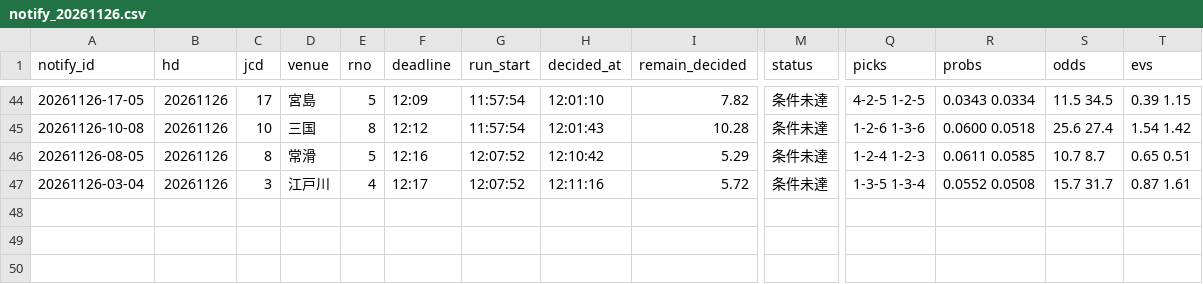
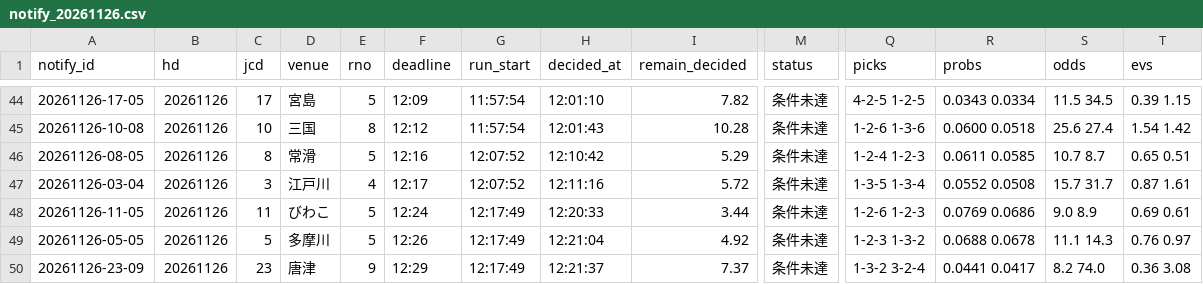
Before and after one commit to pocha2525/boatrace-ai, a CSV file: logs/notify_20261126.csv, drawn as a sheet; only a part is shown, gaps mark what is left out; rows hold the shown columns only; the diff names each change by its address in the sheet, - before the commit and + after, or states it on an @@ line.

```diff
--- a/logs/notify_20261126.csv
+++ b/logs/notify_20261126.csv
+row 48: 20261126-11-05 | 20261126 | 11 | びわこ | 5 | 12:24 | 12:17:49 | 12:20:33 | 3.44 | 条件未達 | 1-2-6 1-2-3 | 0.0769 0.0686 | 9.0 8.9 | 0.69 0.61
+row 49: 20261126-05-05 | 20261126 | 5 | 多摩川 | 5 | 12:26 | 12:17:49 | 12:21:04 | 4.92 | 条件未達 | 1-2-3 1-3-2 | 0.0688 0.0678 | 11.1 14.3 | 0.76 0.97
+row 50: 20261126-23-09 | 20261126 | 23 | 唐津 | 9 | 12:29 | 12:17:49 | 12:21:37 | 7.37 | 条件未達 | 1-3-2 3-2-4 | 0.0441 0.0417 | 8.2 74.0 | 0.36 3.08
```
Also changed, not shown: logs/20261126.csv, logs/results_20261126.csv.
